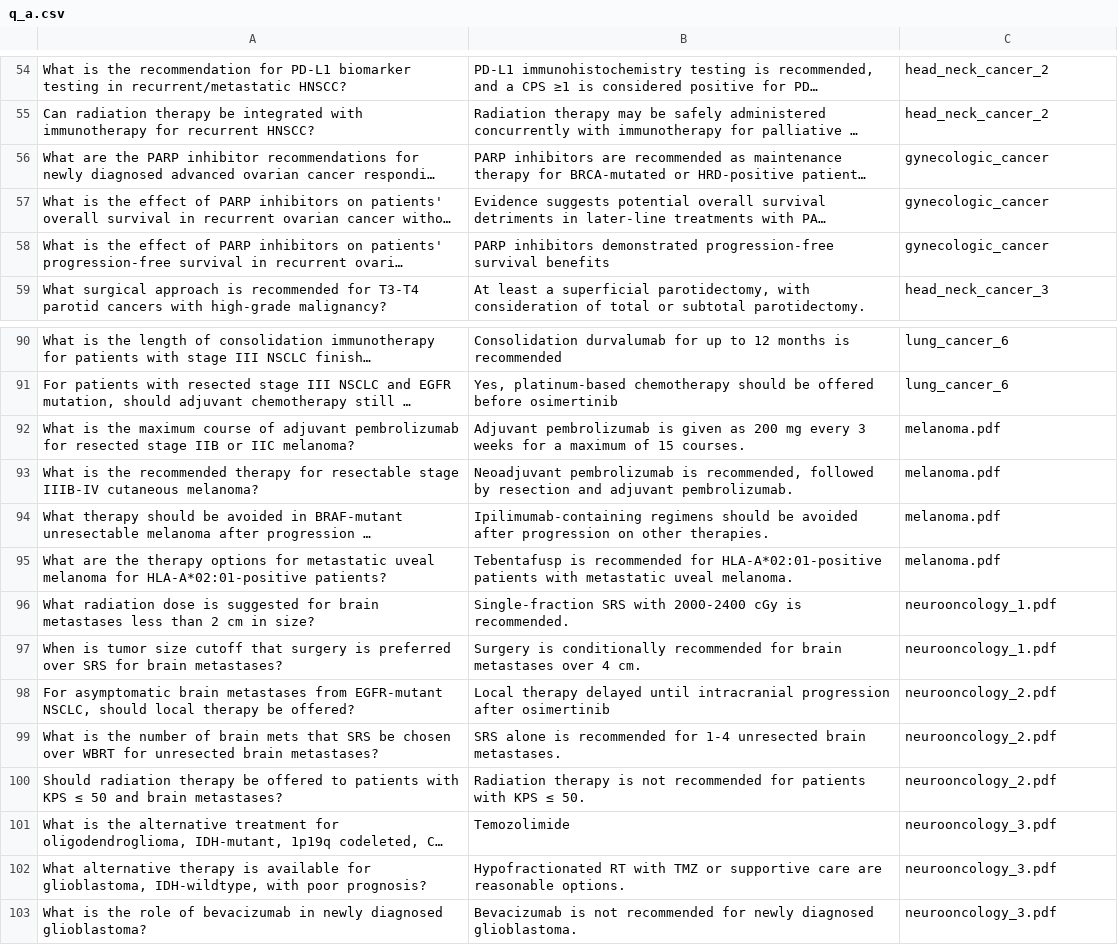
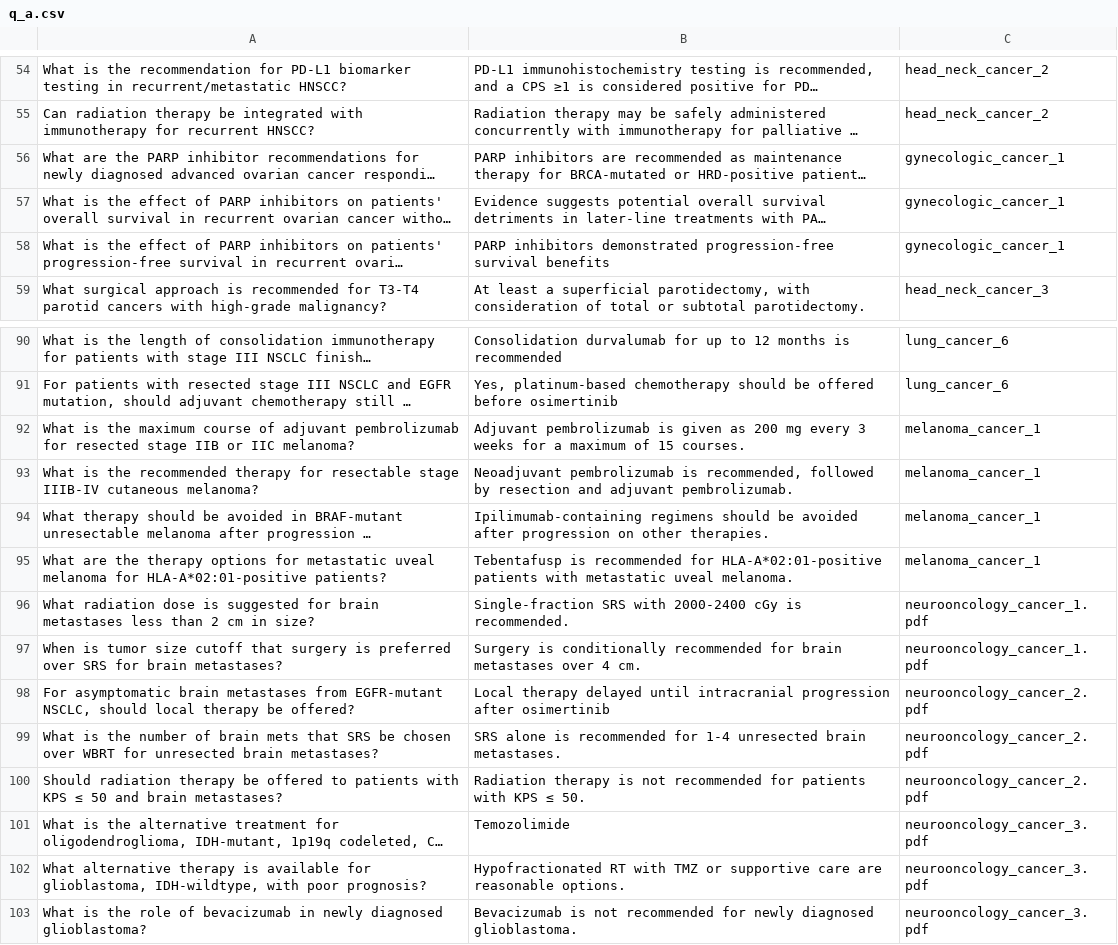
Before and after one commit to jwang-580/ASCO_guideline_agents, a CSV file: data/q_a.csv, drawn as a sheet; only a part is shown, gaps mark what is left out; long unchanged cells end in …; the diff names each change by its address in the sheet, - before the commit and + after, or states it on an @@ line.

Commit message:
update qa

```diff
--- a/data/q_a.csv
+++ b/data/q_a.csv
-C56:C58: gynecologic_cancer
+C56:C58: gynecologic_cancer_1
-C92:C95: melanoma.pdf
+C92:C95: melanoma_cancer_1
-C96:C97: neurooncology_1.pdf
+C96:C97: neurooncology_cancer_1.pdf
-C98:C100: neurooncology_2.pdf
+C98:C100: neurooncology_cancer_2.pdf
-C101:C103: neurooncology_3.pdf
+C101:C103: neurooncology_cancer_3.pdf
```
